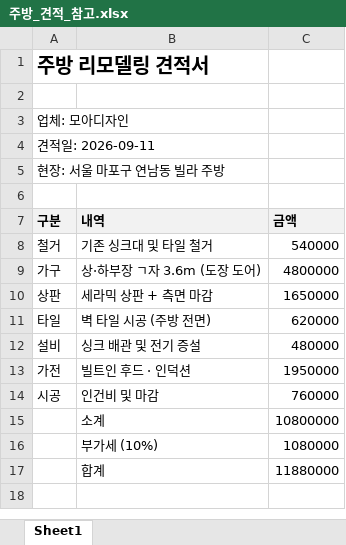
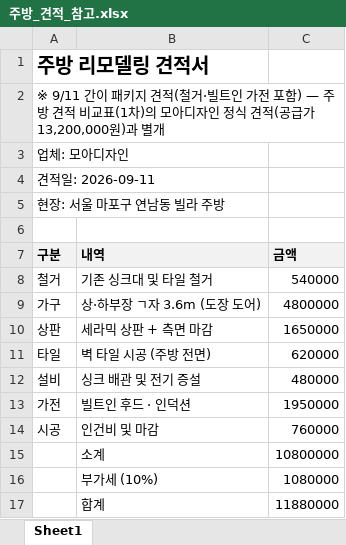
Before and after one commit to tt2-woo/AI-Dictionary, an Excel workbook: Mobile Storage/Download/주방_견적_참고.xlsx, sheet Sheet1, drawn as a sheet; values as stored, in another font and other column widths than the file's, no borders; the diff names each change by its address in the sheet, - before the commit and + after, or states it on an @@ line.

```diff
--- a/Mobile Storage/Download/주방_견적_참고.xlsx (sheet Sheet1)
+++ b/Mobile Storage/Download/주방_견적_참고.xlsx (sheet Sheet1)
-A2 (구분): (empty)
+A2 (구분): ※ 9/11 간이 패키지 견적(철거·빌트인 가전 포함) — 주방 견적 비교표(1차)의 모아디자인 정식 견적(공급가 13,200,000원)과 별개
```
Also changed, not shown: Mobile Storage/DOCUMENTS.xlsx, Mobile Storage/Download/관리비_내역.xlsx, 11 other files.
